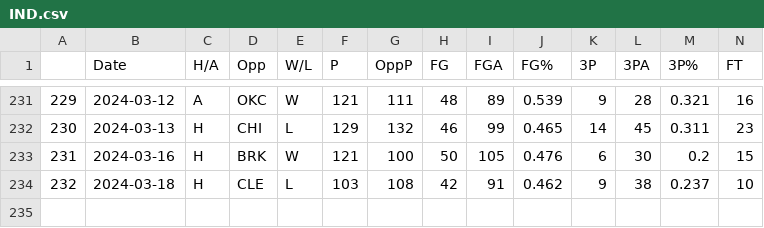
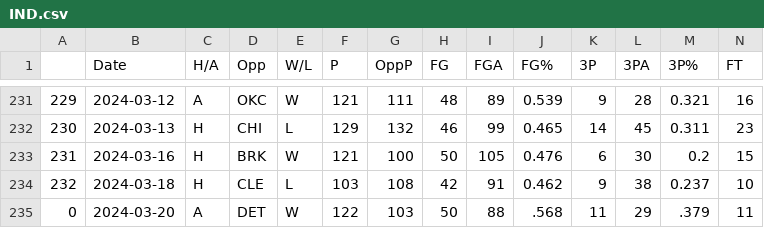
Before and after one commit to NevinG/AIM-F23-Basketball-Predictor, a CSV file: data/IND.csv, drawn as a sheet; only a part is shown, gaps mark what is left out; rows hold the shown columns only; the diff names each change by its address in the sheet, - before the commit and + after, or states it on an @@ line.

```diff
--- a/data/IND.csv
+++ b/data/IND.csv
+row 235: 0 | 2024-03-20 | A | DET | W | 122 | 103 | 50 | 88 | .568 | 11 | 29 | .379 | 11
```
Also changed, not shown: data/DET.csv, data/LAC.csv, 16 other files.
